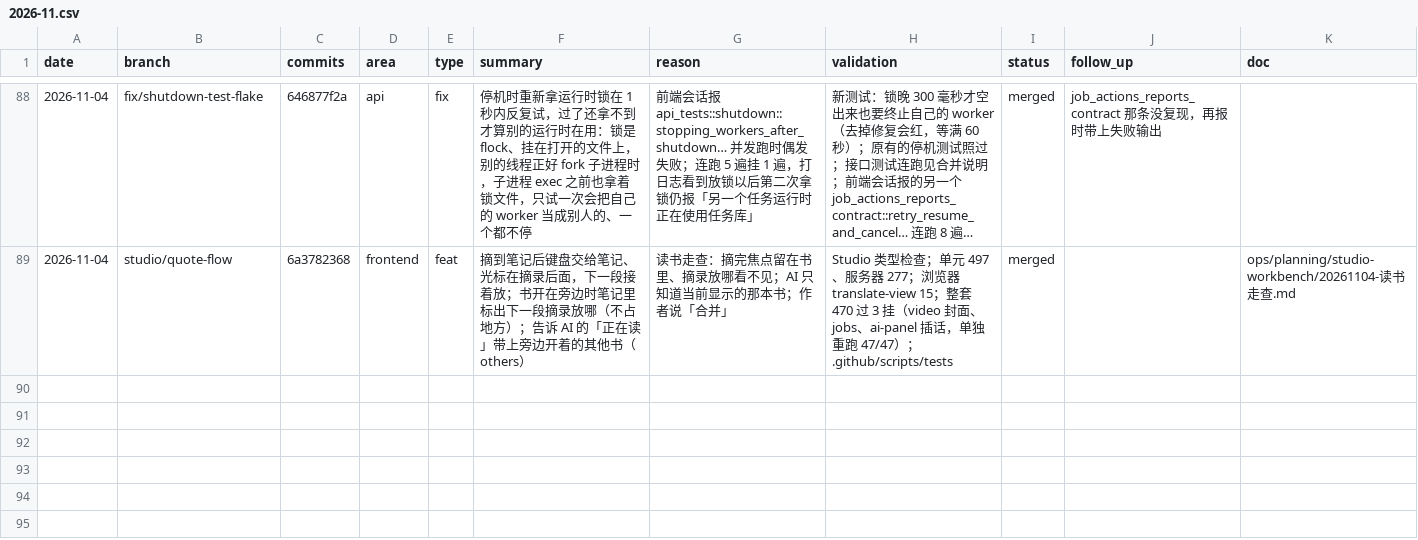
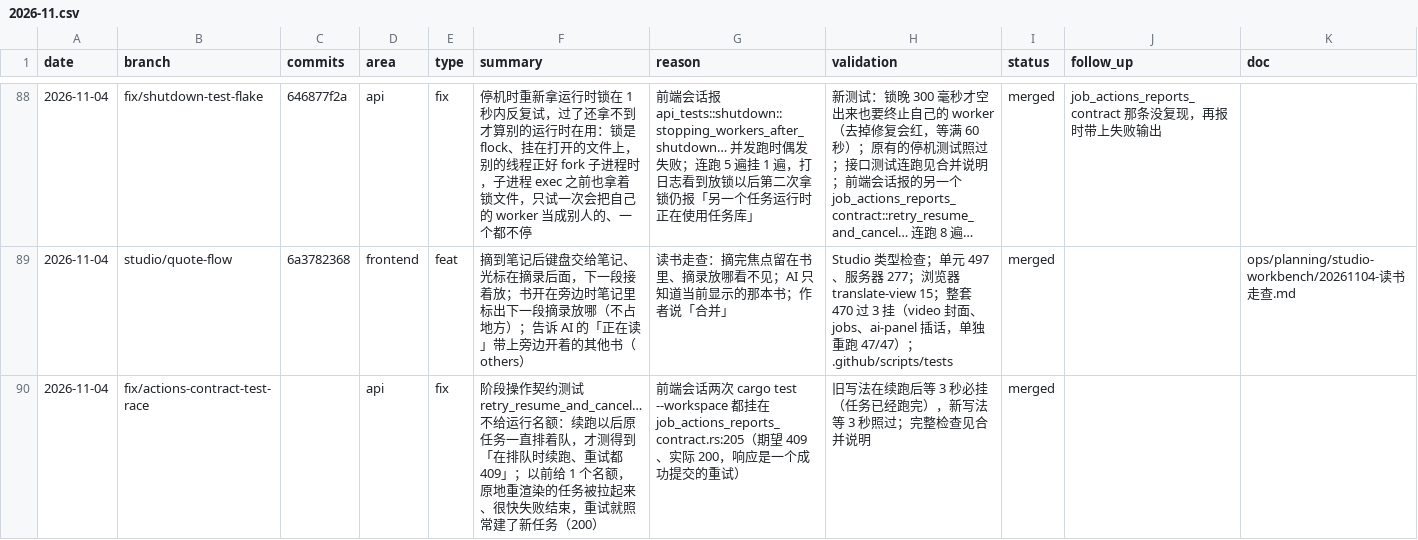
Before and after one commit to wxyhgk/retain-pdf, a CSV file: docs/ops/devlog/2026-11.csv, drawn as a sheet; only a part is shown, gaps mark what is left out; long unchanged cells end in ….

```diff
--- a/docs/ops/devlog/2026-11.csv
+++ b/docs/ops/devlog/2026-11.csv
@@ -89 +89,2 @@
 "2026-11-04","studio/quote-flow","6a3782368","frontend","feat","摘到笔记后键盘交给笔记、光标在摘录后面，下一段接着放；书开在旁边时笔记里标出下一段摘录放哪（不占地方）；告诉 AI 的「正在读」带上旁边开着的其他书（others）","读书走查：摘完焦点留在书里、摘录放哪看不见；AI 只知道当前显示的那本书；作者说「合并」","Studio 类型检查；单元 497、服务器 277；浏览器 translate-view 15；整套 470 过 3 挂（video 封面、jobs、ai-panel 插话，单独重跑 47/47）；.github/scripts/tests","merged","","ops/planning/studio-workbench/20261104-读书走查.md"
+"2026-11-04","fix/actions-contract-test-race","","api","fix","阶段操作契约测试 retry_resume_and_cancel… 不给运行名额：续跑以后原任务一直排着队，才测得到「在排队时续跑、重试都 409」；以前给 1 个名额，原地重渲染的任务被拉起来、很快失败结束，重试就照常建了新任务（200）","前端会话两次 cargo test --workspace 都挂在 job_actions_reports_contract.rs:205（期望 409、实际 200，响应是一个成功提交的重试）","旧写法在续跑后等 3 秒必挂（任务已经跑完），新写法等 3 秒照过；完整检查见合并说明","merged","",""
```
Also changed, not shown: 1 other file.
